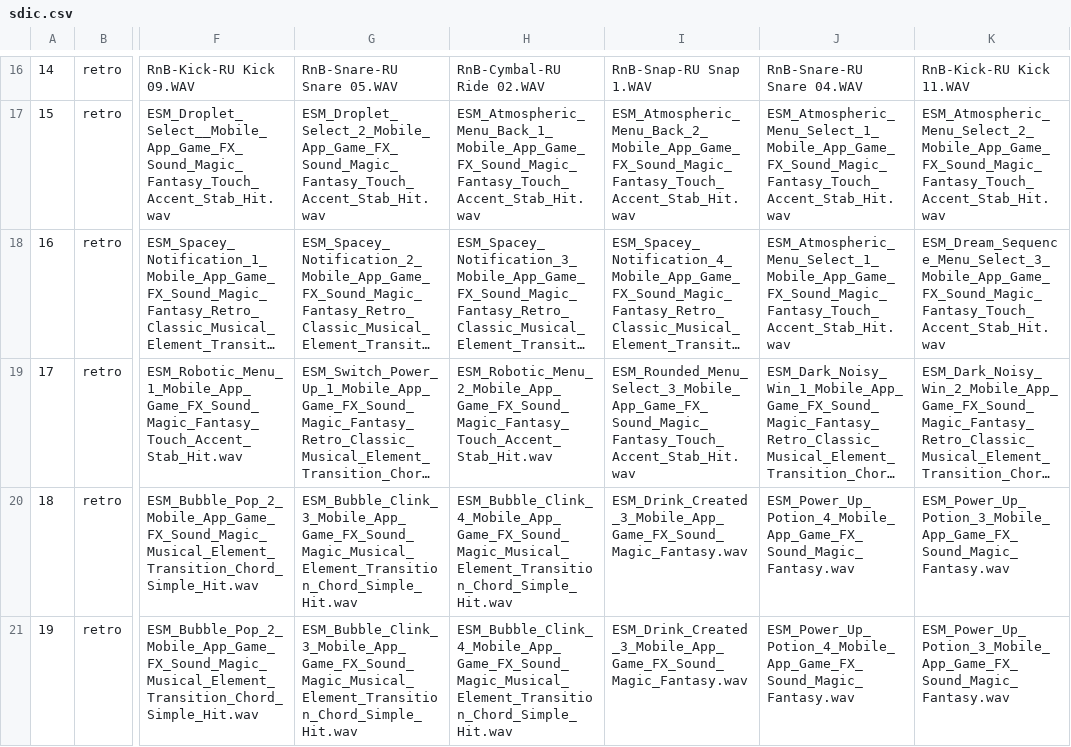
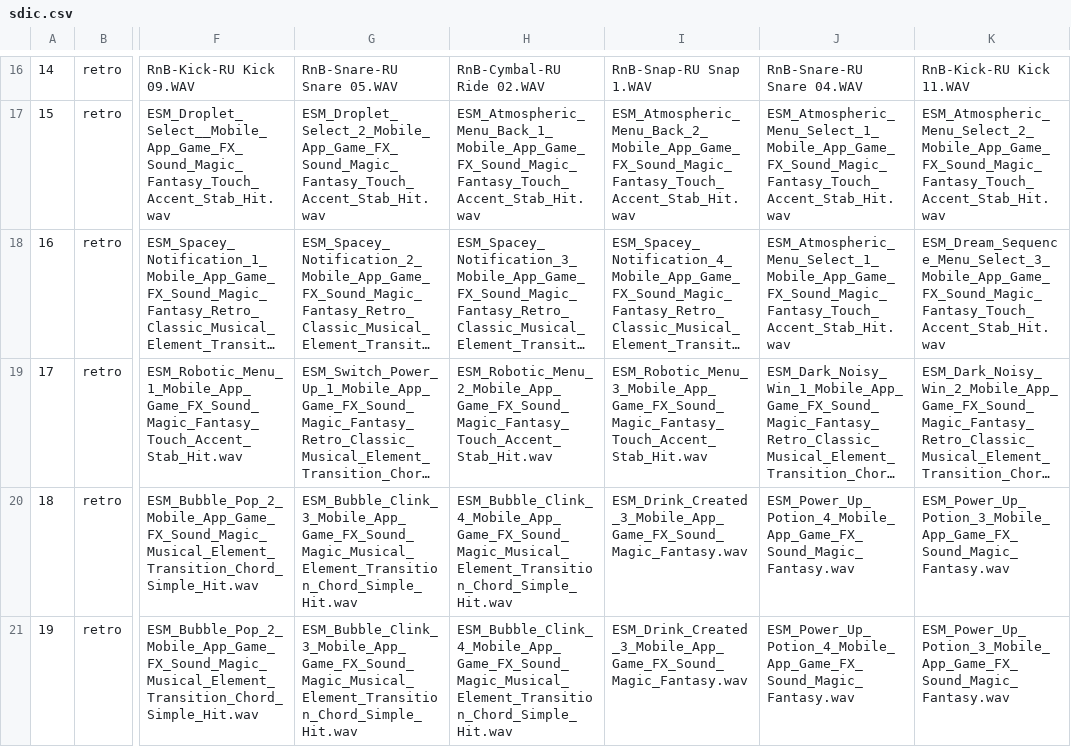
Before and after one commit to Radetzki87/web1, a CSV file: sdic.csv, drawn as a sheet; only a part is shown, gaps mark what is left out; long unchanged cells end in …; the diff names each change by its address in the sheet, - before the commit and + after, or states it on an @@ line.

Commit message:
Update sdic.csv

```diff
--- a/sdic.csv
+++ b/sdic.csv
-I19: ESM_Rounded_Menu_Select_3_Mobile_App_Game_FX_Sound_Magic_Fantasy_Touch_Accent_Stab_Hit.wav
+I19: ESM_Robotic_Menu_3_Mobile_App_Game_FX_Sound_Magic_Fantasy_Touch_Accent_Stab_Hit.wav
```
